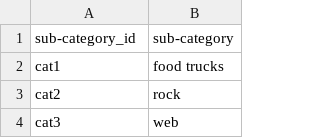
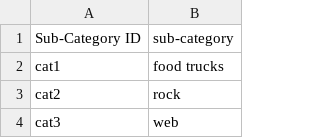
Before and after one commit to HomarOrtiz/Crowdfunding_ETL, a CSV file: Resources/sub-category.csv, drawn as a sheet; only a part is shown.

```diff
--- a/Resources/sub-category.csv
+++ b/Resources/sub-category.csv
@@ -1,2 +1,2 @@
-sub-category_id,sub-category
+Sub-Category ID,sub-category
 cat1,food trucks
```
Also changed, not shown: 2 other files.
